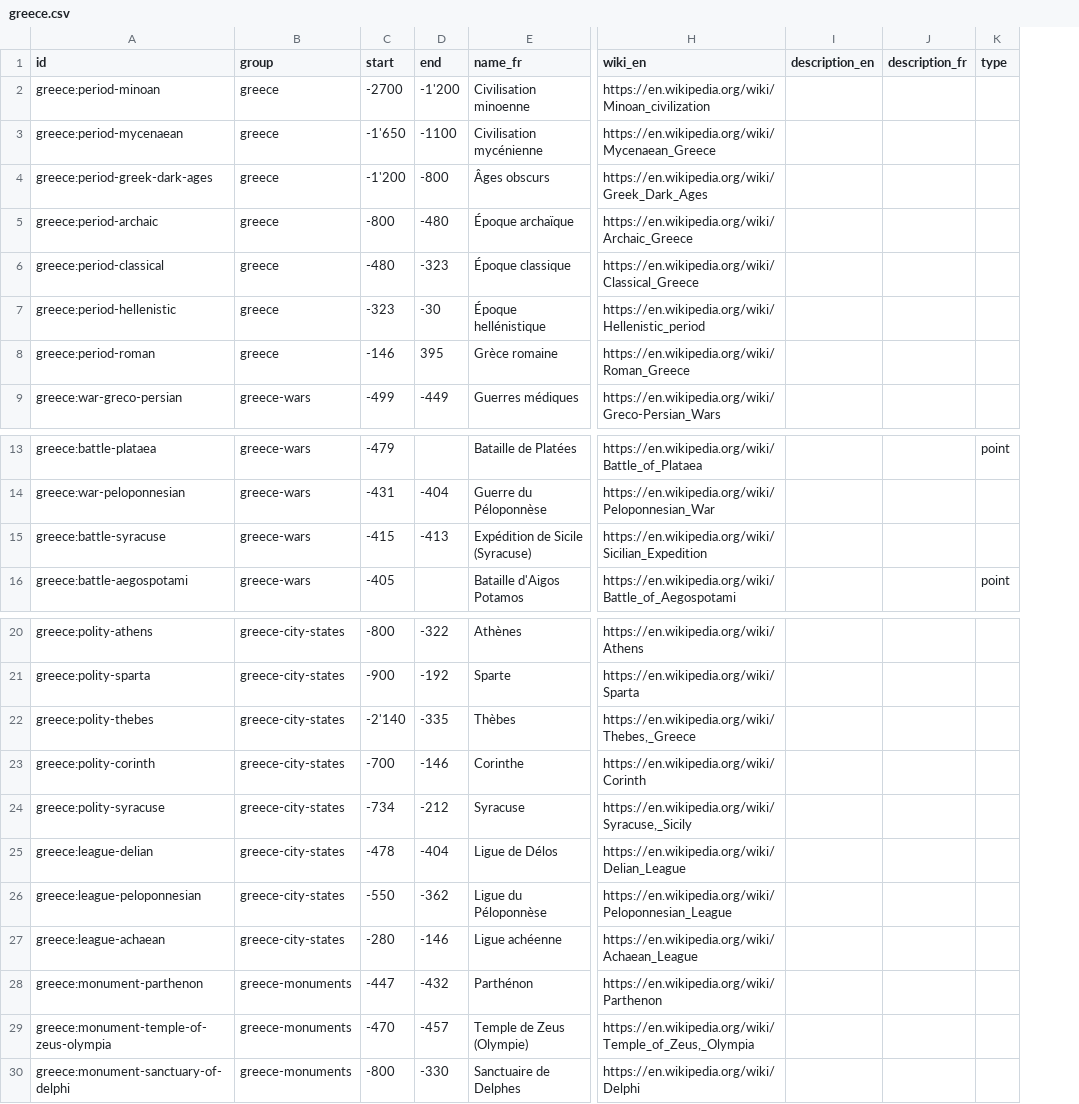
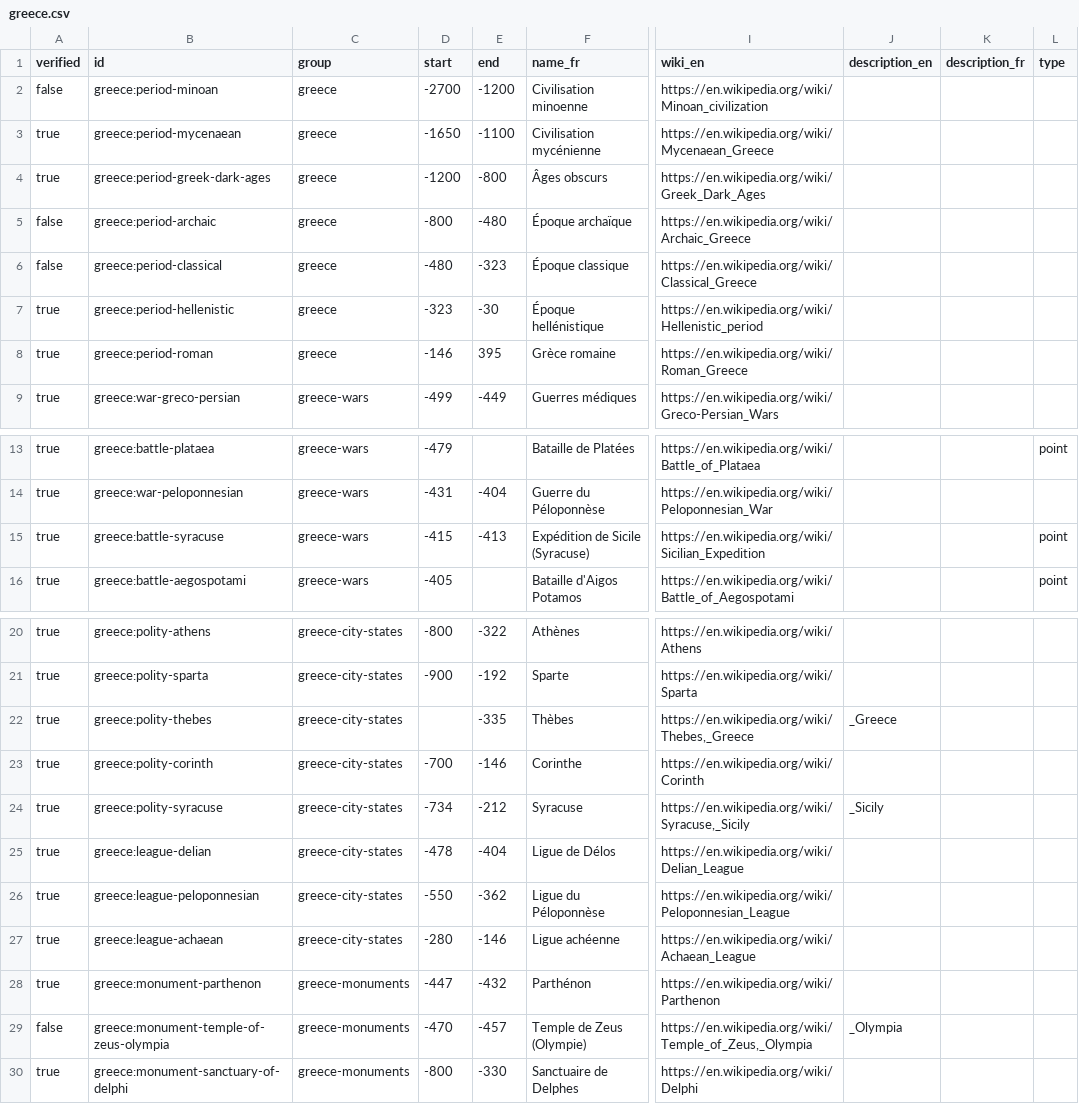
Before and after one commit to Yago/temporus, a CSV file: src/data/sources/greece.csv, drawn as a sheet; only a part is shown, gaps mark what is left out; addresses are those after the commit; the diff names each change by its address in the sheet, - before the commit and + after, or states it on an @@ line.

Commit message:
✨ add Ancient Greece timeline data
-  Add Ancient Greece to timeline settings with a date range from -2700 to 395.
-  Add Greece dataset with grouped timeline entries for wars, city-states, people, and monuments.
-  Register Greece items and groups in the shared data index.
-  Add Ancient Greece CSV source data covering periods, battles, leagues, monuments, and historical figures.
-  Update English translations for the Greece section and group labels.
-  Update French translations for the Greece section and group labels.

```diff
--- a/src/data/sources/greece.csv
+++ b/src/data/sources/greece.csv
+column A (verified), rows 2-9: false | true | true | false | false | true | true | true; rows 13-16: all true; rows 20-30: true | true | true | true | true | true | true | true | true | false | true
-E2 (end): -1'200
+E2 (end): -1200
-D3 (start): -1'650
+D3 (start): -1650
-D4 (start): -1'200
+D4 (start): -1200
-L15 (type): (empty)
+L15 (type): point
-D22 (start): -2'140
+D22 (start): (empty)
-J22 (description_en): (empty)
+J22 (description_en): _Greece
-J24 (description_en): (empty)
+J24 (description_en): _Sicily
-J29 (description_en): (empty)
+J29 (description_en): _Olympia
```
